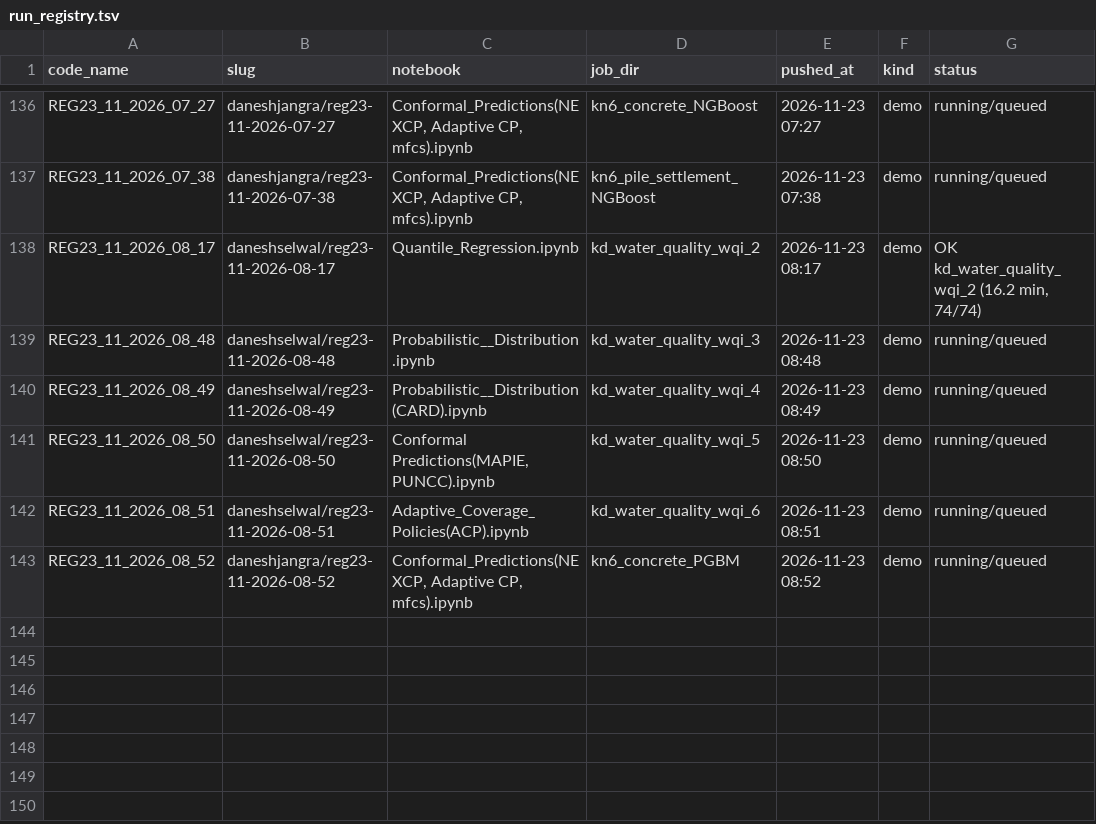
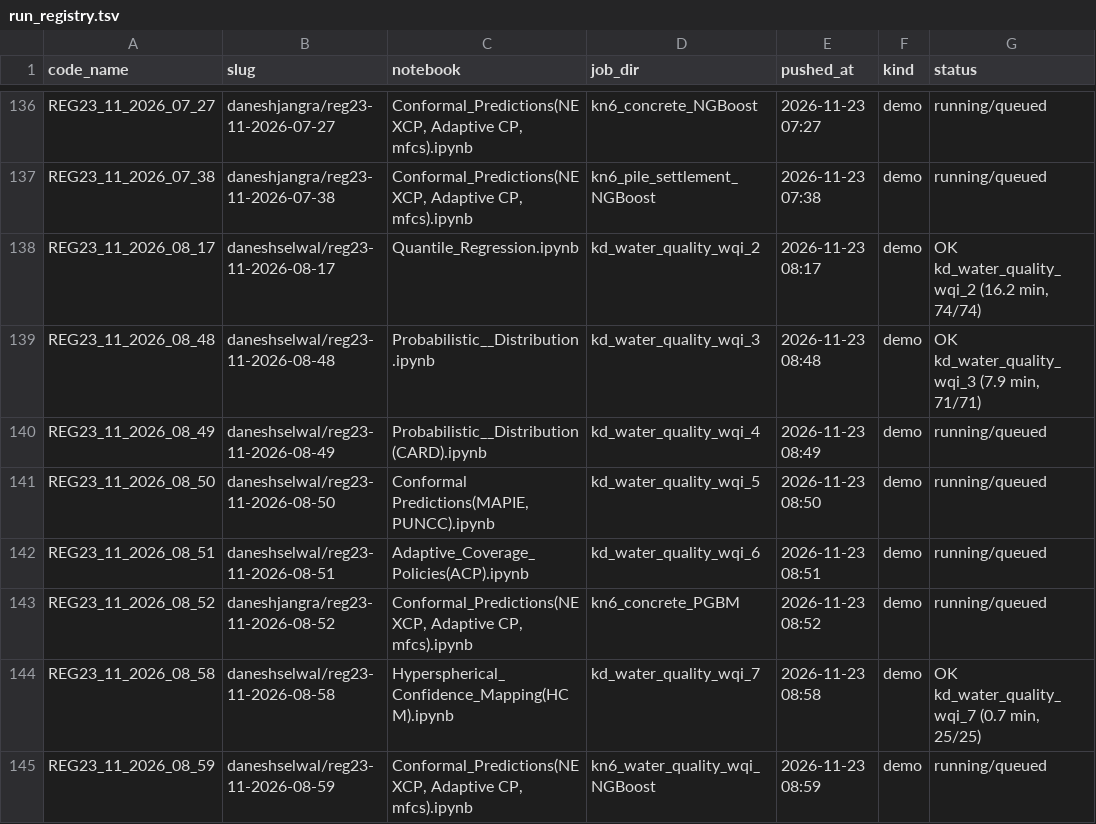
Before and after one commit to DaneshSelwal/Regression-UQ-Benchmark, a TSV file: docs/run_registry.tsv, drawn as a sheet; only a part is shown, gaps mark what is left out.

```diff
--- a/docs/run_registry.tsv
+++ b/docs/run_registry.tsv
@@ -138,3 +138,3 @@ REG23_11_2026_07_38	daneshjangra/reg23-11-2026-07-38	Conformal_Predictions(NEXCP
 REG23_11_2026_08_17	daneshselwal/reg23-11-2026-08-17	Quantile_Regression.ipynb	kd_water_quality_wqi_2	2026-11-23 08:17	demo	OK kd_water_quality_wqi_2 (16.2 min, 74/74)
-REG23_11_2026_08_48	daneshselwal/reg23-11-2026-08-48	Probabilistic__Distribution.ipynb	kd_water_quality_wqi_3	2026-11-23 08:48	demo	running/queued
+REG23_11_2026_08_48	daneshselwal/reg23-11-2026-08-48	Probabilistic__Distribution.ipynb	kd_water_quality_wqi_3	2026-11-23 08:48	demo	OK kd_water_quality_wqi_3 (7.9 min, 71/71)
 REG23_11_2026_08_49	daneshselwal/reg23-11-2026-08-49	Probabilistic__Distribution(CARD).ipynb	kd_water_quality_wqi_4	2026-11-23 08:49	demo	running/queued
@@ -143 +143,3 @@ REG23_11_2026_08_51	daneshselwal/reg23-11-2026-08-51	Adaptive_Coverage_Policies(
 REG23_11_2026_08_52	daneshjangra/reg23-11-2026-08-52	Conformal_Predictions(NEXCP, Adaptive CP, mfcs).ipynb	kn6_concrete_PGBM	2026-11-23 08:52	demo	running/queued
+REG23_11_2026_08_58	daneshselwal/reg23-11-2026-08-58	Hyperspherical_Confidence_Mapping(HCM).ipynb	kd_water_quality_wqi_7	2026-11-23 08:58	demo	OK kd_water_quality_wqi_7 (0.7 min, 25/25)
+REG23_11_2026_08_59	daneshselwal/reg23-11-2026-08-59	Conformal_Predictions(NEXCP, Adaptive CP, mfcs).ipynb	kn6_water_quality_wqi_NGBoost	2026-11-23 08:59	demo	running/queued
```
